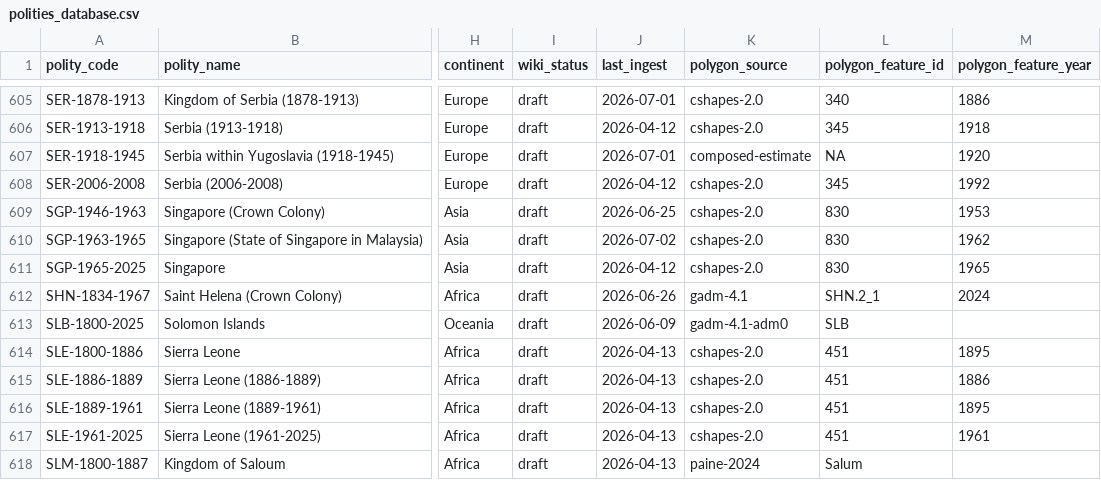
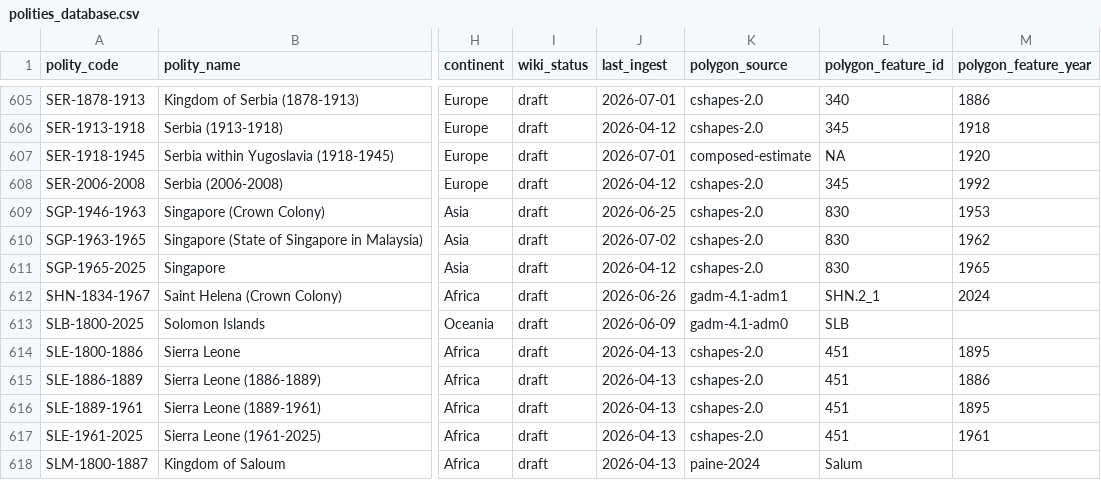
Before and after one commit to eduaguilera/whep-polities, a CSV file: data/final/polities_database.csv, drawn as a sheet; only a part is shown, gaps mark what is left out; the diff covers the shown part only; the diff names each change by its address in the sheet, - before the commit and + after, or states it on an @@ line.

```diff
--- a/data/final/polities_database.csv
+++ b/data/final/polities_database.csv
-K612 (polygon_source): gadm-4.1
+K612 (polygon_source): gadm-4.1-adm1
```
Also changed, not shown: 20 edited cells elsewhere in this file, 10 other files.
